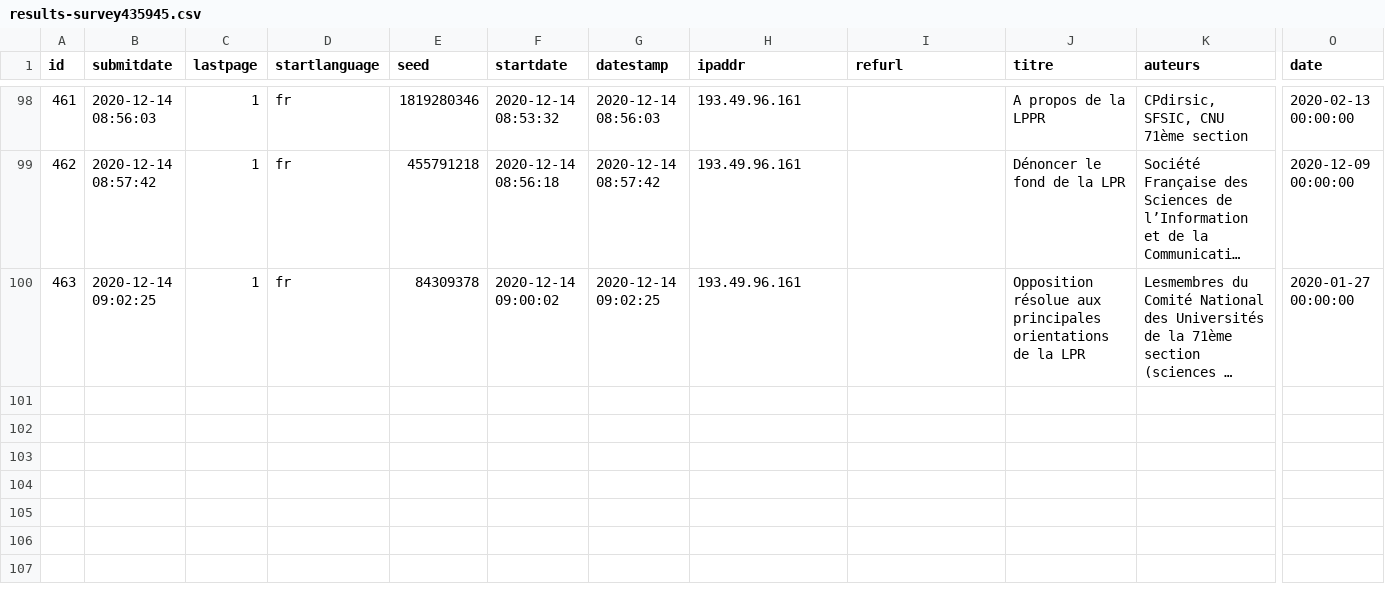
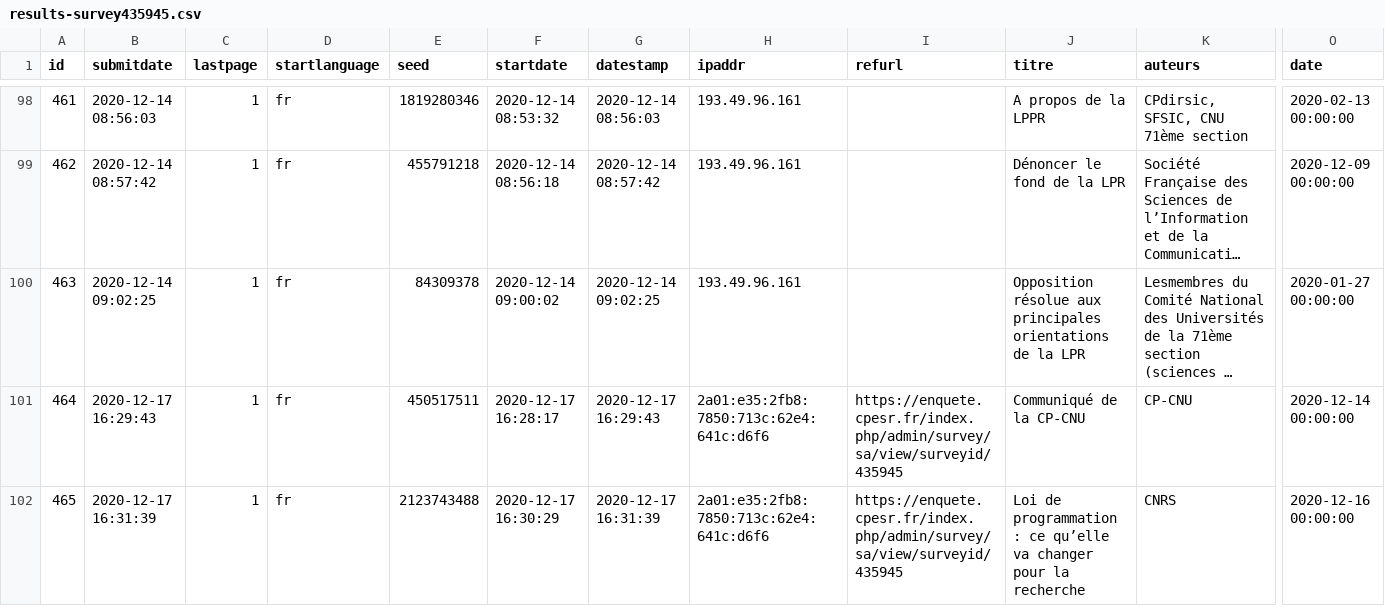
Before and after one commit to cpesr/veilleESR-tribunes, a CSV file: results-survey435945.csv, drawn as a sheet; only a part is shown, gaps mark what is left out; long unchanged cells end in …; rows hold the shown columns only; the diff names each change by its address in the sheet, - before the commit and + after, or states it on an @@ line.

```diff
--- a/results-survey435945.csv
+++ b/results-survey435945.csv
+row 101: 464 | 2020-12-17 16:29:43 | 1 | fr | 450517511 | 2020-12-17 16:28:17 | 2020-12-17 16:29:43 | 2a01:e35:2fb8:7850:713c:62e4:641c:d6f6 | https://enquete.cpesr.fr/index.php/admin/survey/sa/view/surveyid/435945 | Communiqué de la CP-CNU | CP-CNU | 2020-12-14 00:00:00
+row 102: 465 | 2020-12-17 16:31:39 | 1 | fr | 2123743488 | 2020-12-17 16:30:29 | 2020-12-17 16:31:39 | 2a01:e35:2fb8:7850:713c:62e4:641c:d6f6 | https://enquete.cpesr.fr/index.php/admin/survey/sa/view/surveyid/435945 | Loi de programmation : ce qu’elle va changer pour la recherche | CNRS | 2020-12-16 00:00:00
```
Also changed, not shown: 2 other files.
